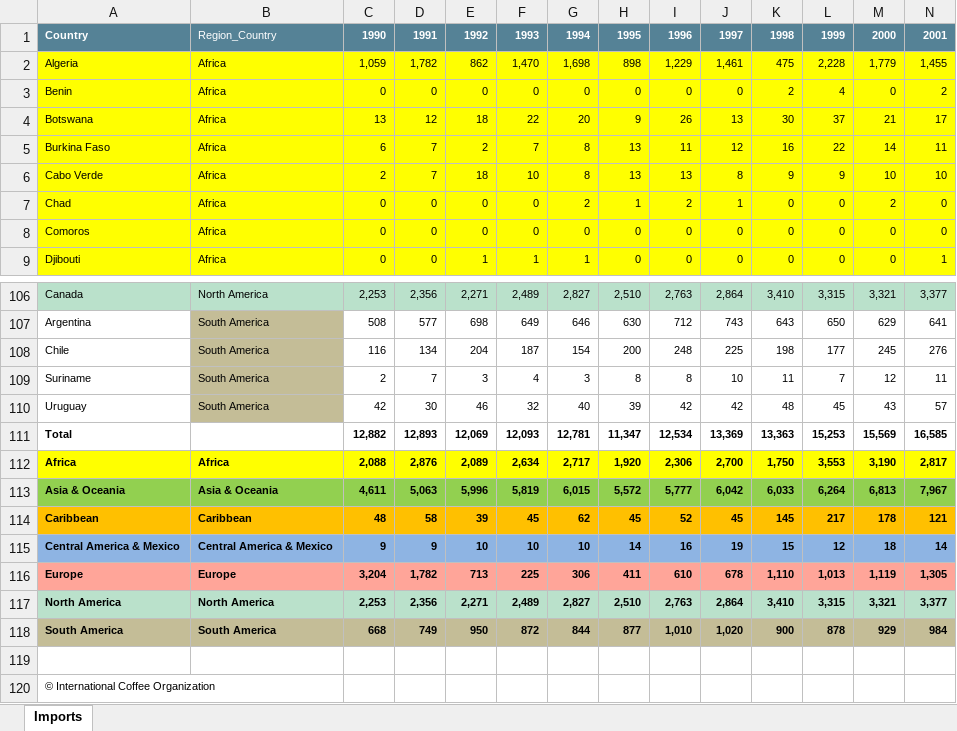
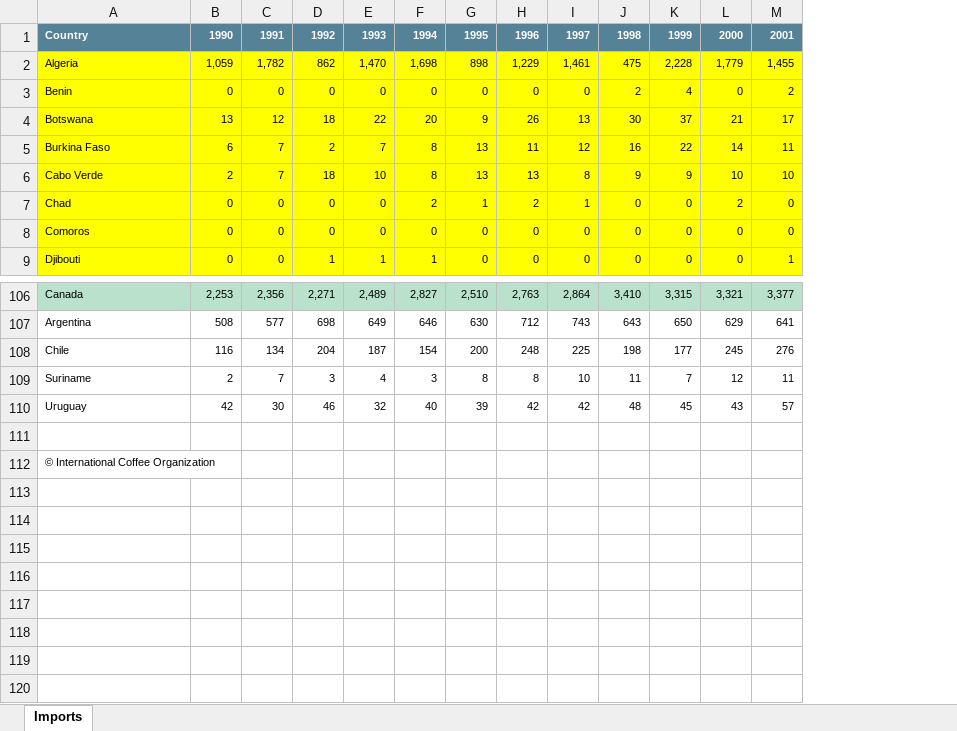
Before and after one commit to SandraBotica/Project-3, an Excel workbook: cleaned_resources/Non_member_imports.xlsx, sheet Imports, drawn as a sheet; only a part is shown, gaps mark what is left out; values as stored, in another font and other column widths than the file's, no borders; rows hold the shown columns only; the diff names each change by its address in the sheet, - before the commit and + after, or states it on an @@ line.

```diff
--- a/cleaned_resources/Non_member_imports.xlsx (sheet Imports)
+++ b/cleaned_resources/Non_member_imports.xlsx (sheet Imports)
-column B, rows 1-9: Region_Country | Africa | Africa | Africa | Africa | Africa | Africa | Africa | Africa; rows 106-110: North America | South America | South America | South America | South America
-row 111: Total |  | 12,882 | 12,893 | 12,069 | 12,093 | 12,781 | 11,347 | 12,534 | 13,369 | 13,363 | 15,253 | 15,569 | 16,585
-row 112: Africa | Africa | 2,088 | 2,876 | 2,089 | 2,634 | 2,717 | 1,920 | 2,306 | 2,700 | 1,750 | 3,553 | 3,190 | 2,817
-row 113: Asia & Oceania | Asia & Oceania | 4,611 | 5,063 | 5,996 | 5,819 | 6,015 | 5,572 | 5,777 | 6,042 | 6,033 | 6,264 | 6,813 | 7,967
-row 114: Caribbean | Caribbean | 48 | 58 | 39 | 45 | 62 | 45 | 52 | 45 | 145 | 217 | 178 | 121
-row 115: Central America & Mexico | Central America & Mexico | 9 | 9 | 10 | 10 | 10 | 14 | 16 | 19 | 15 | 12 | 18 | 14
-row 116: Europe | Europe | 3,204 | 1,782 | 713 | 225 | 306 | 411 | 610 | 678 | 1,110 | 1,013 | 1,119 | 1,305
-row 117: North America | North America | 2,253 | 2,356 | 2,271 | 2,489 | 2,827 | 2,510 | 2,763 | 2,864 | 3,410 | 3,315 | 3,321 | 3,377
-row 118: South America | South America | 668 | 749 | 950 | 872 | 844 | 877 | 1,010 | 1,020 | 900 | 878 | 929 | 984
```
Also changed, not shown: cleaned_resources/Exports_calendar_year.xlsx, cleaned_resources/Imports.xlsx, 18 other files.
